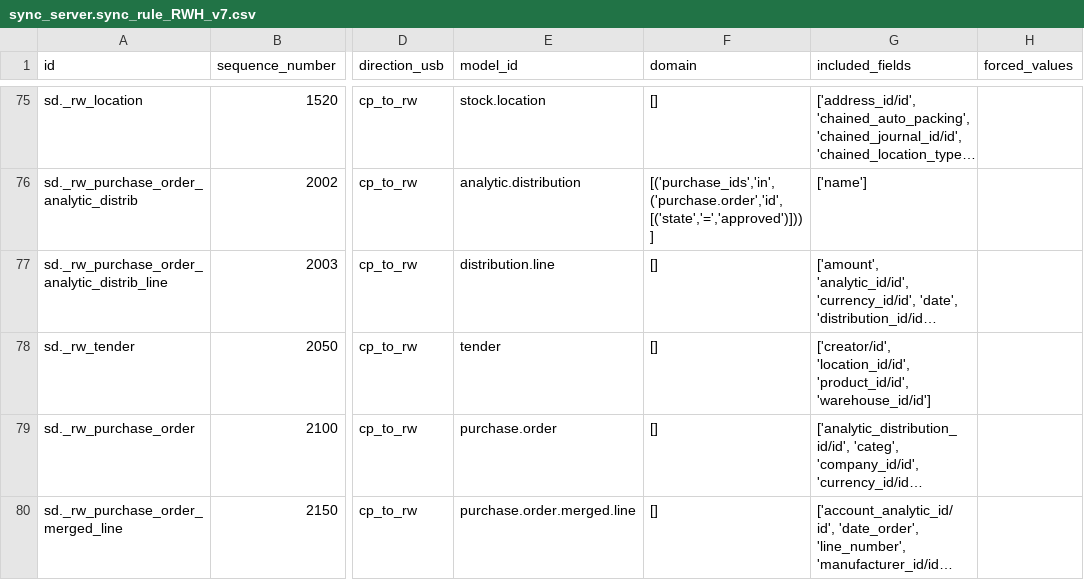
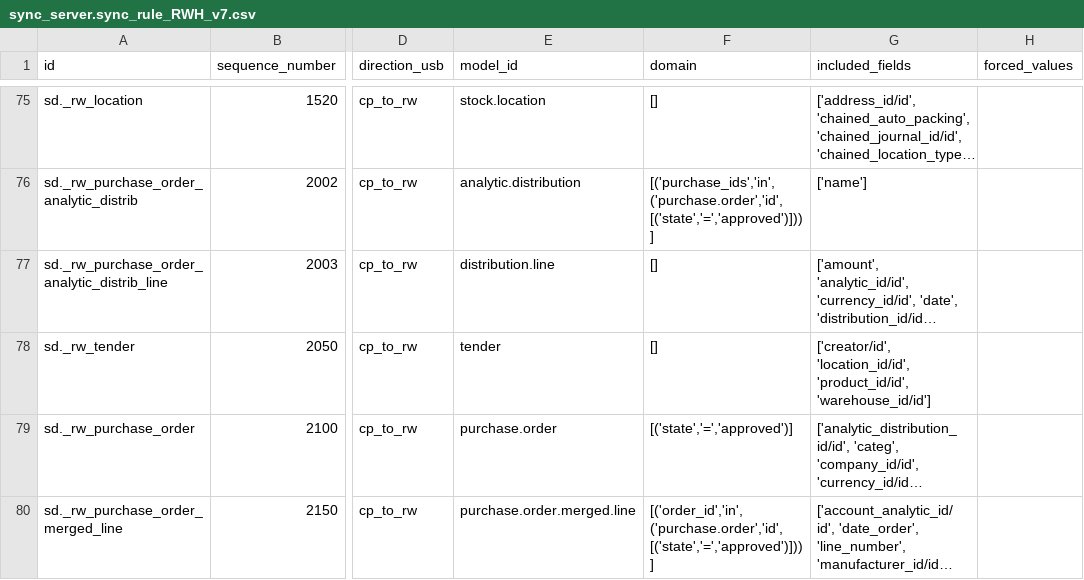
Before and after one commit to Unifield/unifield-wm, a CSV file: sync_server.sync_rule_RWH_v7.csv, drawn as a sheet; only a part is shown, gaps mark what is left out; long unchanged cells end in …; the diff covers the shown part only; the diff names each change by its address in the sheet, - before the commit and + after, or states it on an @@ line.

Commit message:
[ADD] back order link sync for split IN. [IMP] only sync approved PO's

```diff
--- a/sync_server.sync_rule_RWH_v7.csv
+++ b/sync_server.sync_rule_RWH_v7.csv
-F79 (domain): []
+F79 (domain): [('state','=','approved')]
-F80 (domain): []
+F80 (domain): [('order_id','in',('purchase.order','id',[('state','=','approved')]))]
```
Also changed, not shown: 1 added row and 2 edited cells elsewhere in this file.
